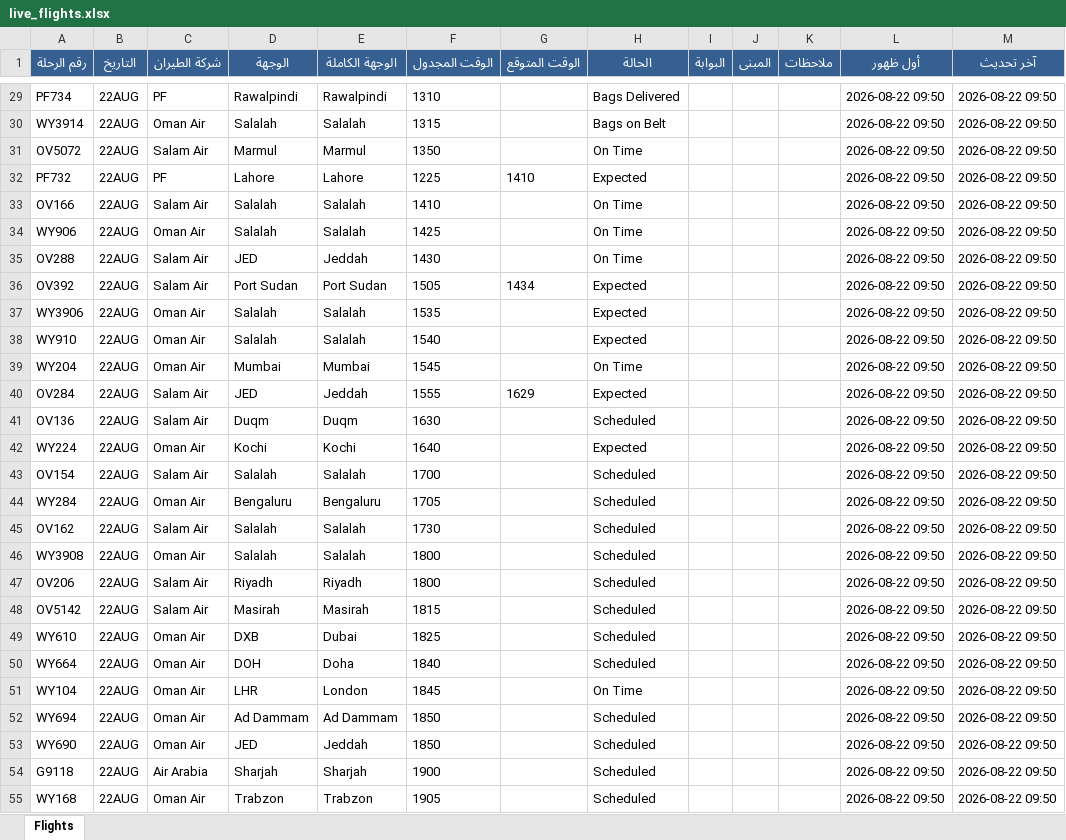
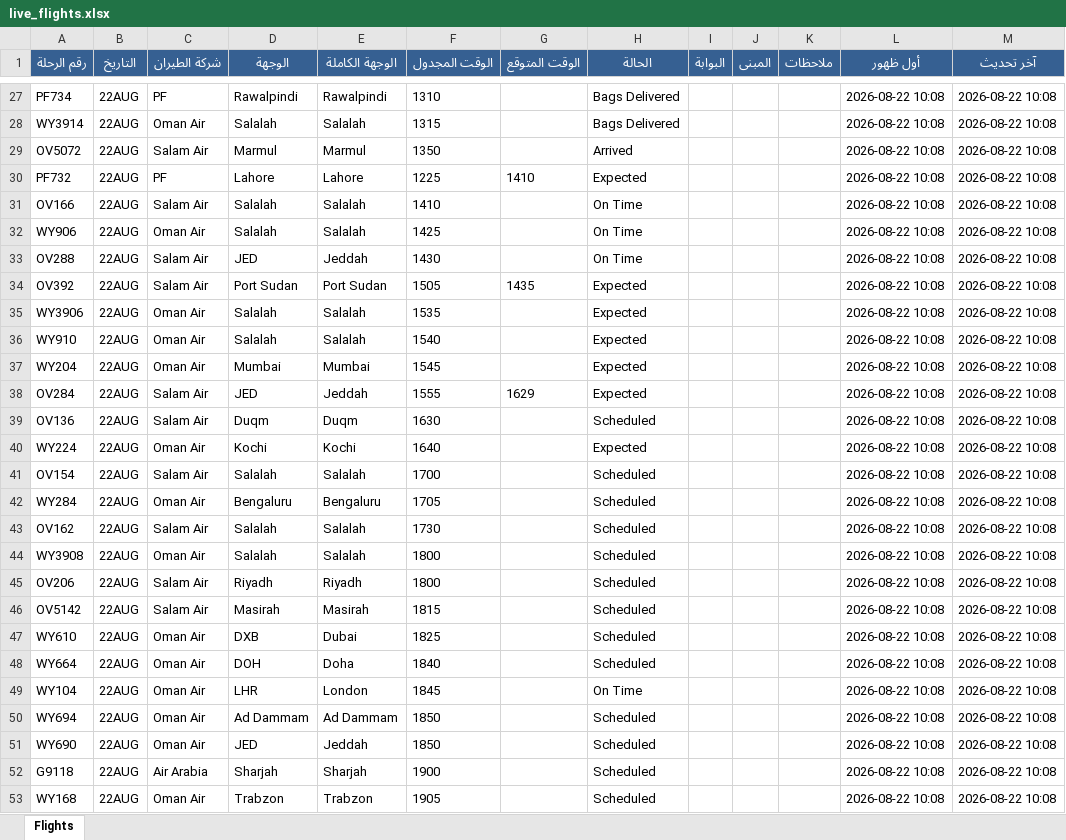
Before and after one commit to khalidsaif912/live-flights, an Excel workbook: flight_data/live_flights.xlsx, sheet Flights, drawn as a sheet; only a part is shown, gaps mark what is left out; values as stored, in another font and other column widths than the file's, no borders; addresses are those after the commit; the diff covers the shown part only; the diff names each change by its address in the sheet, - before the commit and + after, or states it on an @@ line.

```diff
--- a/flight_data/live_flights.xlsx (sheet Flights)
+++ b/flight_data/live_flights.xlsx (sheet Flights)
-L27:L53 (أول ظهور): 2026-08-22 09:50
+L27:L53 (أول ظهور): 2026-08-22 10:08
-M27:M53 (آخر تحديث): 2026-08-22 09:50
+M27:M53 (آخر تحديث): 2026-08-22 10:08
-H28 (الحالة): Bags on Belt
+H28 (الحالة): Bags Delivered
-H29 (الحالة): On Time
+H29 (الحالة): Arrived
-G34 (الوقت المتوقع): 1434
+G34 (الوقت المتوقع): 1435
-H37 (الحالة): On Time
+H37 (الحالة): Expected
```
Also changed, not shown: 11 added rows, 11 removed rows and 436 edited cells elsewhere in this sheet, flight_data/archive_flights.xlsx, 3 other files.
